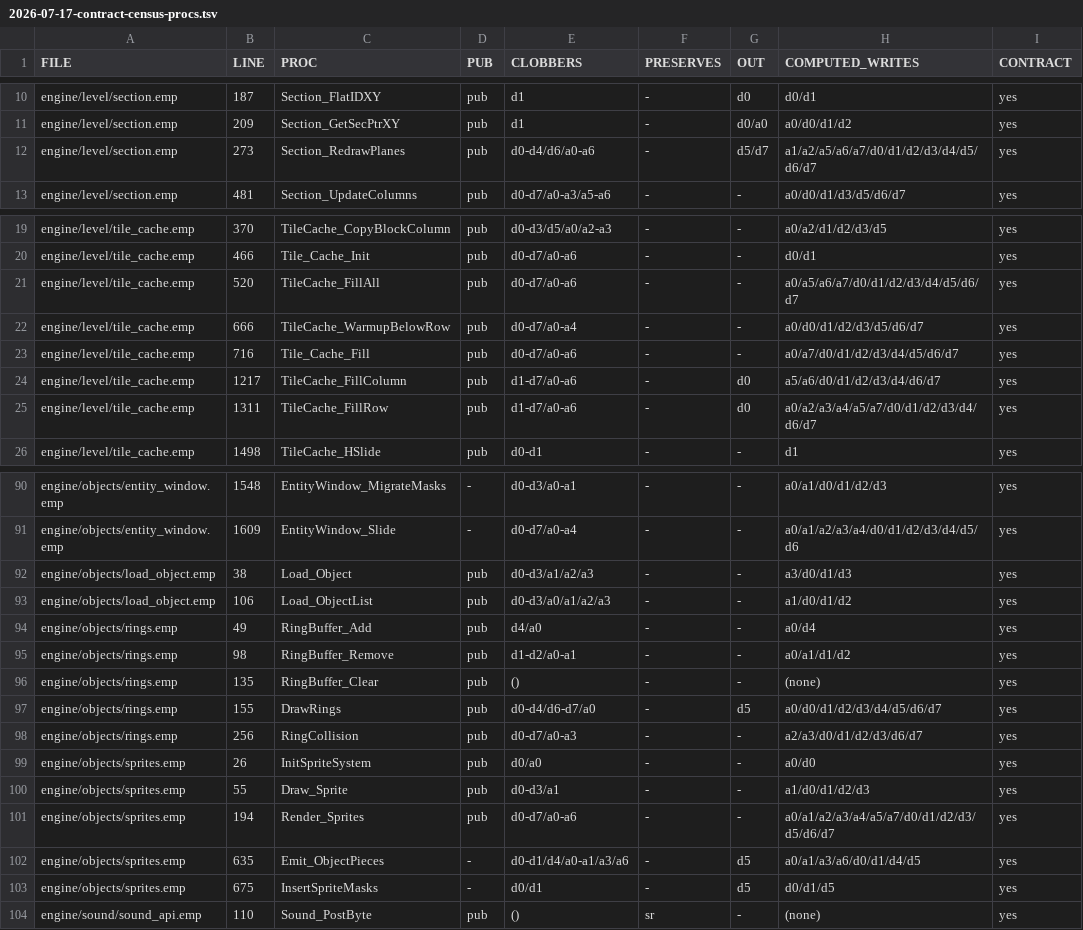
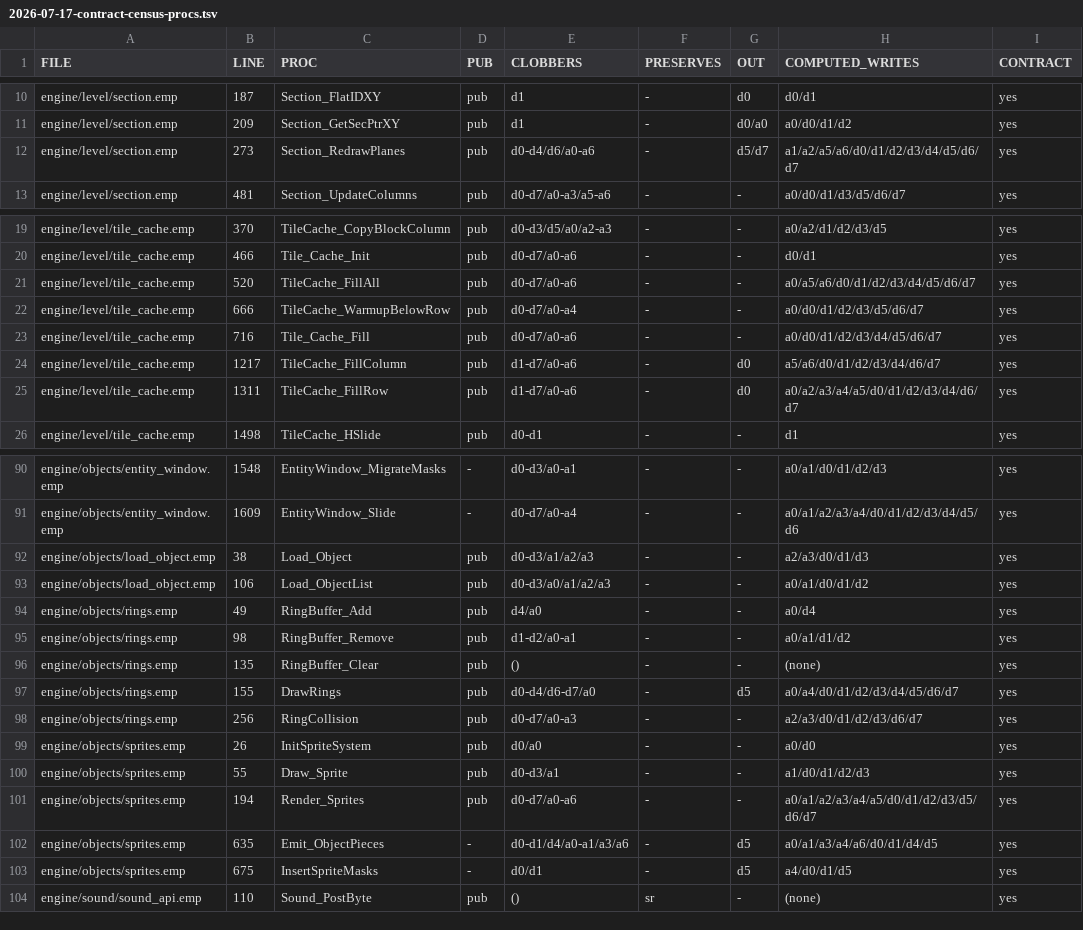
Before and after one commit to Volence/sigil, a TSV file: docs/superpowers/notes/2026-07-17-contract-census-procs.tsv, drawn as a sheet; only a part is shown, gaps mark what is left out.

Commit message:
lint: detect auto-inc/dec register writes (deliverable 2, TDD, byte-neutral)
Closes gap-ledger [out-clause, 2026-07-11]: the write detection behind
check_clobbers and [proc.out-unwritten] missed (An)+/-(An) register
modification. instr_written_regs now counts post-inc/pre-dec base registers in
ANY operand position and ANY mnemonic (tst.w (a0)+ writes a0), order-preserving
deduped. a7 via (sp)+/-(sp) push/pop stays exempt as stack discipline (new
is_sp_discipline wrapper); stack REPLACEMENT (movea.l x,sp) still fires.

TDD, 7 new tests in lower_proc.rs (both-direction negative vectors):
postinc dest/source, predec, autoinc-on-read-only-mnemonic, declared-silent,
out-pointer-via-postinc-is-written (the DrawRings out(a4) enablement), and
stack-push/pop-not-a-clobber.

Corpus re-census (census note + appendix TSV updated to post-fix, a7-filtered):
3 new correct firings — DrawRings/Emit_ObjectPieces/InsertSpriteMasks all
advance the SAT pointer via (a4)+ (the in-out pointer outputs the row
predicted); 0 spurious (other 130 non-a7 sites are declared scratch; 0 a7
firings). out(a4) now declarable without a false [proc.out-unwritten].

Lint-side only; full strict suite green 2269/0 (2262 + 7).

```diff
--- a/docs/superpowers/notes/2026-07-17-contract-census-procs.tsv
+++ b/docs/superpowers/notes/2026-07-17-contract-census-procs.tsv
@@ -11,3 +11,3 @@ engine/level/section.emp	187	Section_FlatIDXY	pub	d1	-	d0	d0/d1	yes
 engine/level/section.emp	209	Section_GetSecPtrXY	pub	d1	-	d0/a0	a0/d0/d1/d2	yes
-engine/level/section.emp	273	Section_RedrawPlanes	pub	d0-d4/d6/a0-a6	-	d5/d7	a1/a2/a5/a6/a7/d0/d1/d2/d3/d4/d5/d6/d7	yes
+engine/level/section.emp	273	Section_RedrawPlanes	pub	d0-d4/d6/a0-a6	-	d5/d7	a1/a2/a5/a6/d0/d1/d2/d3/d4/d5/d6/d7	yes
 engine/level/section.emp	481	Section_UpdateColumns	pub	d0-d7/a0-a3/a5-a6	-	-	a0/d0/d1/d3/d5/d6/d7	yes
@@ -20,7 +20,7 @@ engine/level/tile_cache.emp	370	TileCache_CopyBlockColumn	pub	d0-d3/d5/a0/a2-a3
 engine/level/tile_cache.emp	466	Tile_Cache_Init	pub	d0-d7/a0-a6	-	-	d0/d1	yes
-engine/level/tile_cache.emp	520	TileCache_FillAll	pub	d0-d7/a0-a6	-	-	a0/a5/a6/a7/d0/d1/d2/d3/d4/d5/d6/d7	yes
+engine/level/tile_cache.emp	520	TileCache_FillAll	pub	d0-d7/a0-a6	-	-	a0/a5/a6/d0/d1/d2/d3/d4/d5/d6/d7	yes
 engine/level/tile_cache.emp	666	TileCache_WarmupBelowRow	pub	d0-d7/a0-a4	-	-	a0/d0/d1/d2/d3/d5/d6/d7	yes
-engine/level/tile_cache.emp	716	Tile_Cache_Fill	pub	d0-d7/a0-a6	-	-	a0/a7/d0/d1/d2/d3/d4/d5/d6/d7	yes
+engine/level/tile_cache.emp	716	Tile_Cache_Fill	pub	d0-d7/a0-a6	-	-	a0/d0/d1/d2/d3/d4/d5/d6/d7	yes
 engine/level/tile_cache.emp	1217	TileCache_FillColumn	pub	d1-d7/a0-a6	-	d0	a5/a6/d0/d1/d2/d3/d4/d6/d7	yes
-engine/level/tile_cache.emp	1311	TileCache_FillRow	pub	d1-d7/a0-a6	-	d0	a0/a2/a3/a4/a5/a7/d0/d1/d2/d3/d4/d6/d7	yes
+engine/level/tile_cache.emp	1311	TileCache_FillRow	pub	d1-d7/a0-a6	-	d0	a0/a2/a3/a4/a5/d0/d1/d2/d3/d4/d6/d7	yes
 engine/level/tile_cache.emp	1498	TileCache_HSlide	pub	d0-d1	-	-	d1	yes
@@ -91,4 +91,4 @@ engine/objects/entity_window.emp	1548	EntityWindow_MigrateMasks	-	d0-d3/a0-a1	-
 engine/objects/entity_window.emp	1609	EntityWindow_Slide	-	d0-d7/a0-a4	-	-	a0/a1/a2/a3/a4/d0/d1/d2/d3/d4/d5/d6	yes
-engine/objects/load_object.emp	38	Load_Object	pub	d0-d3/a1/a2/a3	-	-	a3/d0/d1/d3	yes
-engine/objects/load_object.emp	106	Load_ObjectList	pub	d0-d3/a0/a1/a2/a3	-	-	a1/d0/d1/d2	yes
+engine/objects/load_object.emp	38	Load_Object	pub	d0-d3/a1/a2/a3	-	-	a2/a3/d0/d1/d3	yes
+engine/objects/load_object.emp	106	Load_ObjectList	pub	d0-d3/a0/a1/a2/a3	-	-	a0/a1/d0/d1/d2	yes
 engine/objects/rings.emp	49	RingBuffer_Add	pub	d4/a0	-	-	a0/d4	yes
@@ -96,3 +96,3 @@ engine/objects/rings.emp	98	RingBuffer_Remove	pub	d1-d2/a0-a1	-	-	a0/a1/d1/d2	ye
 engine/objects/rings.emp	135	RingBuffer_Clear	pub	()	-	-	(none)	yes
-engine/objects/rings.emp	155	DrawRings	pub	d0-d4/d6-d7/a0	-	d5	a0/d0/d1/d2/d3/d4/d5/d6/d7	yes
+engine/objects/rings.emp	155	DrawRings	pub	d0-d4/d6-d7/a0	-	d5	a0/a4/d0/d1/d2/d3/d4/d5/d6/d7	yes
 engine/objects/rings.emp	256	RingCollision	pub	d0-d7/a0-a3	-	-	a2/a3/d0/d1/d2/d3/d6/d7	yes
@@ -100,5 +100,5 @@ engine/objects/sprites.emp	26	InitSpriteSystem	pub	d0/a0	-	-	a0/d0	yes
 engine/objects/sprites.emp	55	Draw_Sprite	pub	d0-d3/a1	-	-	a1/d0/d1/d2/d3	yes
-engine/objects/sprites.emp	194	Render_Sprites	pub	d0-d7/a0-a6	-	-	a0/a1/a2/a3/a4/a5/a7/d0/d1/d2/d3/d5/d6/d7	yes
-engine/objects/sprites.emp	635	Emit_ObjectPieces	-	d0-d1/d4/a0-a1/a3/a6	-	d5	a0/a1/a3/a6/d0/d1/d4/d5	yes
-engine/objects/sprites.emp	675	InsertSpriteMasks	-	d0/d1	-	d5	d0/d1/d5	yes
+engine/objects/sprites.emp	194	Render_Sprites	pub	d0-d7/a0-a6	-	-	a0/a1/a2/a3/a4/a5/d0/d1/d2/d3/d5/d6/d7	yes
+engine/objects/sprites.emp	635	Emit_ObjectPieces	-	d0-d1/d4/a0-a1/a3/a6	-	d5	a0/a1/a3/a4/a6/d0/d1/d4/d5	yes
+engine/objects/sprites.emp	675	InsertSpriteMasks	-	d0/d1	-	d5	a4/d0/d1/d5	yes
 engine/sound/sound_api.emp	110	Sound_PostByte	pub	()	sr	-	(none)	yes
```
Also changed, not shown: 5 other files.
